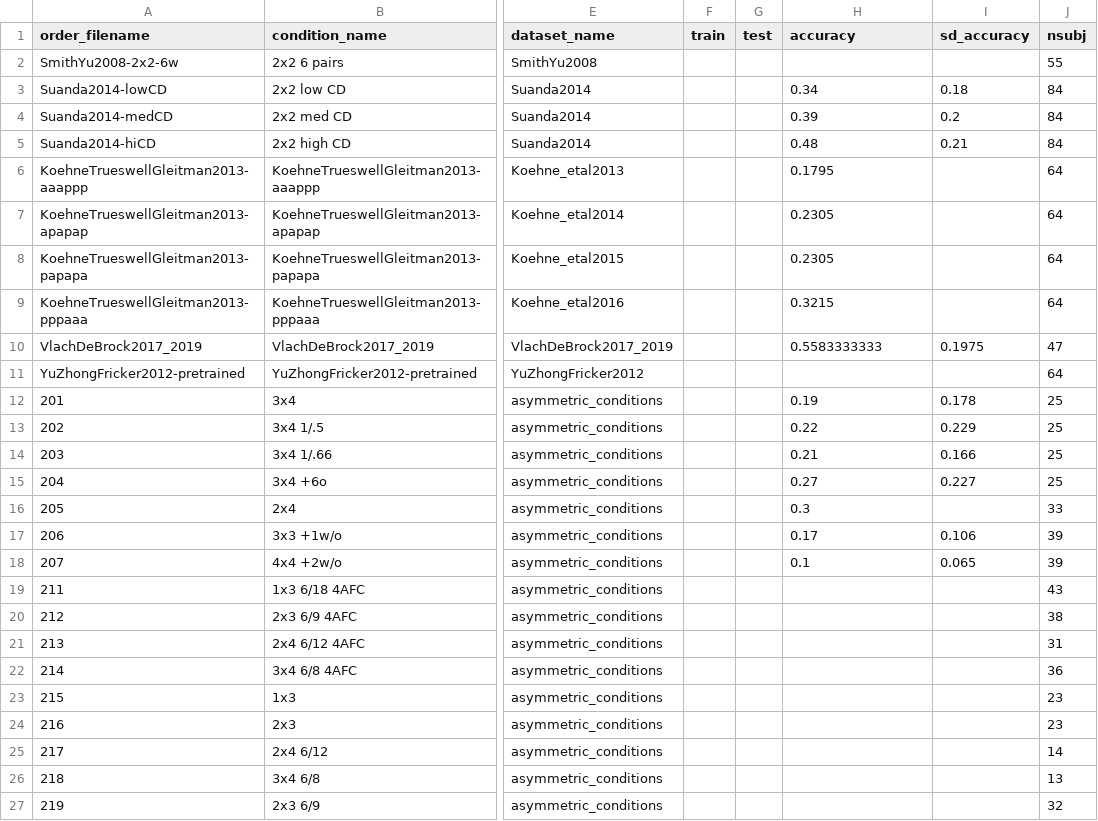
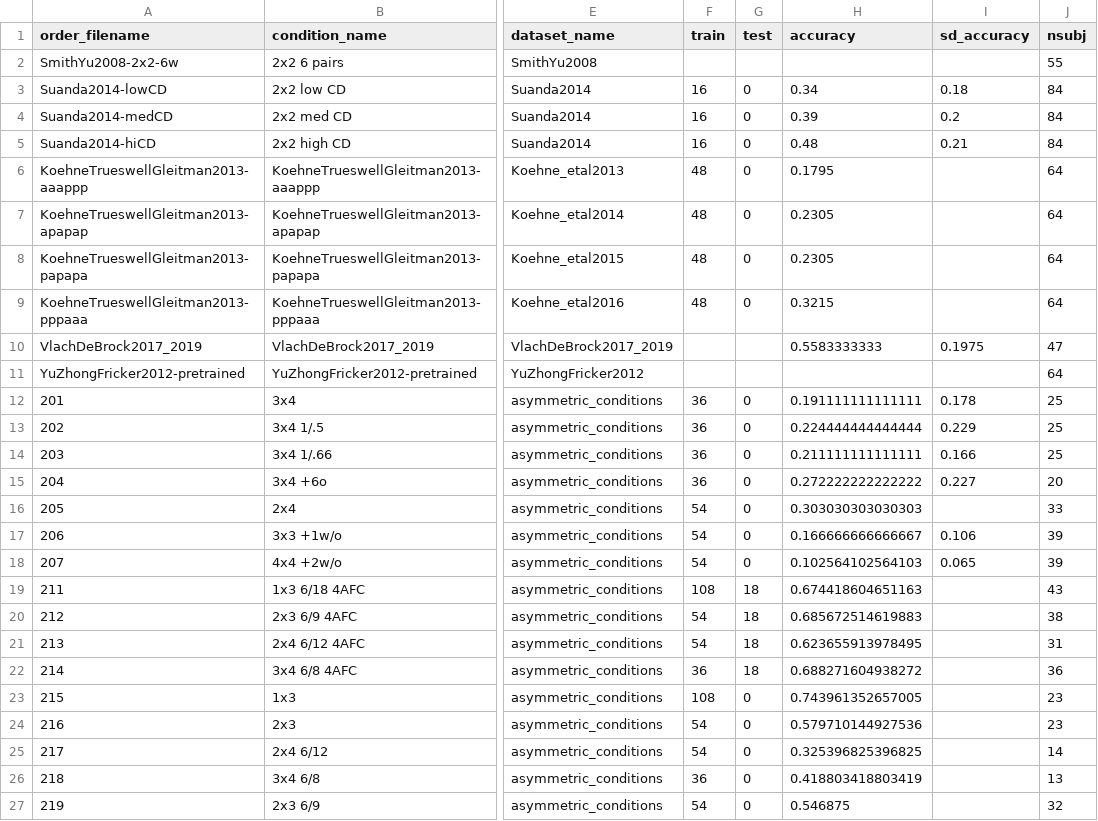
Before and after one commit to kachergis/XSLmodels, a CSV file: data-raw/XSL-dataset-fields.csv, drawn as a sheet; only a part is shown, gaps mark what is left out; the diff covers the shown part only; the diff names each change by its address in the sheet, - before the commit and + after, or states it on an @@ line.

```diff
--- a/data-raw/XSL-dataset-fields.csv
+++ b/data-raw/XSL-dataset-fields.csv
-F3:F5 (train): (empty)
+F3:F5 (train): 16
-G3:G9 (test): (empty)
+G3:G9 (test): 0
-F6:F9 (train): (empty)
+F6:F9 (train): 48
-F12:F15 (train): (empty)
+F12:F15 (train): 36
-G12:G18 (test): (empty)
+G12:G18 (test): 0
-H12 (accuracy): 0.19
+H12 (accuracy): 0.191111111111111
-H13 (accuracy): 0.22
+H13 (accuracy): 0.224444444444444
-H14 (accuracy): 0.21
+H14 (accuracy): 0.211111111111111
-H15 (accuracy): 0.27
+H15 (accuracy): 0.272222222222222
-J15 (nsubj): 25
+J15 (nsubj): 20
-F16:F18 (train): (empty)
+F16:F18 (train): 54
-H16 (accuracy): 0.3
+H16 (accuracy): 0.303030303030303
-H17 (accuracy): 0.17
+H17 (accuracy): 0.166666666666667
-H18 (accuracy): 0.1
+H18 (accuracy): 0.102564102564103
-F19 (train): (empty)
+F19 (train): 108
-G19:G22 (test): (empty)
+G19:G22 (test): 18
-H19 (accuracy): (empty)
+H19 (accuracy): 0.674418604651163
-F20:F21 (train): (empty)
+F20:F21 (train): 54
-H20 (accuracy): (empty)
+H20 (accuracy): 0.685672514619883
-H21 (accuracy): (empty)
+H21 (accuracy): 0.623655913978495
-F22 (train): (empty)
+F22 (train): 36
-H22 (accuracy): (empty)
+H22 (accuracy): 0.688271604938272
-F23 (train): (empty)
+F23 (train): 108
-G23:G27 (test): (empty)
+G23:G27 (test): 0
-H23 (accuracy): (empty)
+H23 (accuracy): 0.743961352657005
-F24:F25 (train): (empty)
+F24:F25 (train): 54
-H24 (accuracy): (empty)
+H24 (accuracy): 0.579710144927536
-H25 (accuracy): (empty)
+H25 (accuracy): 0.325396825396825
-F26 (train): (empty)
+F26 (train): 36
-H26 (accuracy): (empty)
+H26 (accuracy): 0.418803418803419
-F27 (train): (empty)
+F27 (train): 54
-H27 (accuracy): (empty)
+H27 (accuracy): 0.546875
```
Also changed, not shown: 92 edited cells elsewhere in this file, 1 other file.
